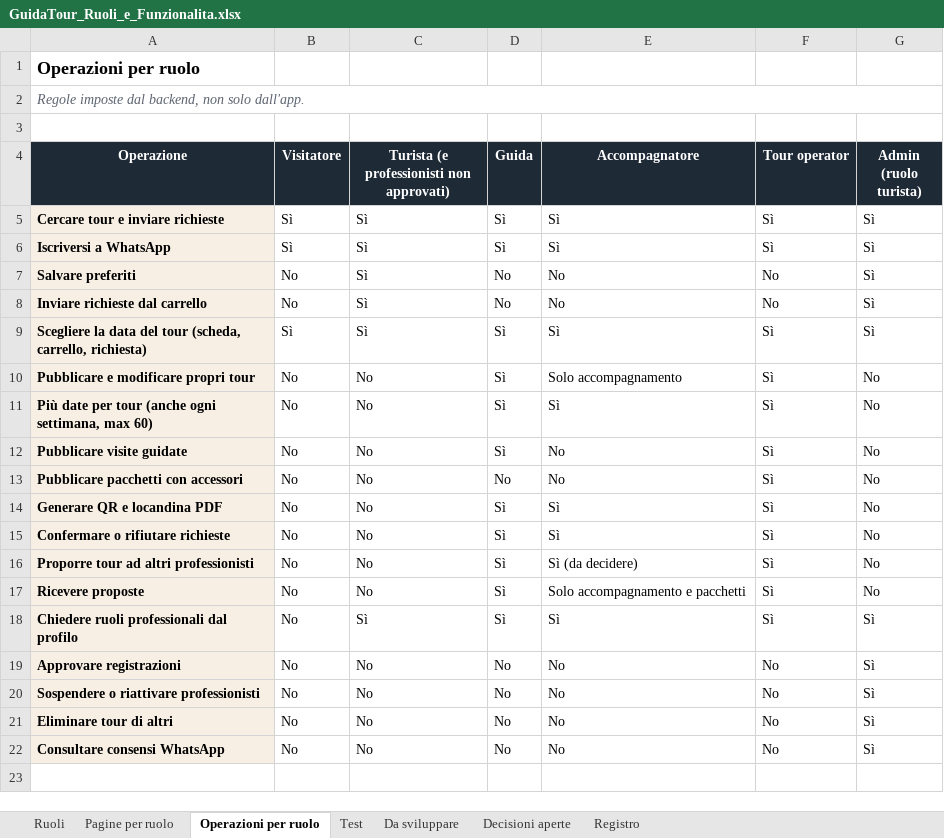
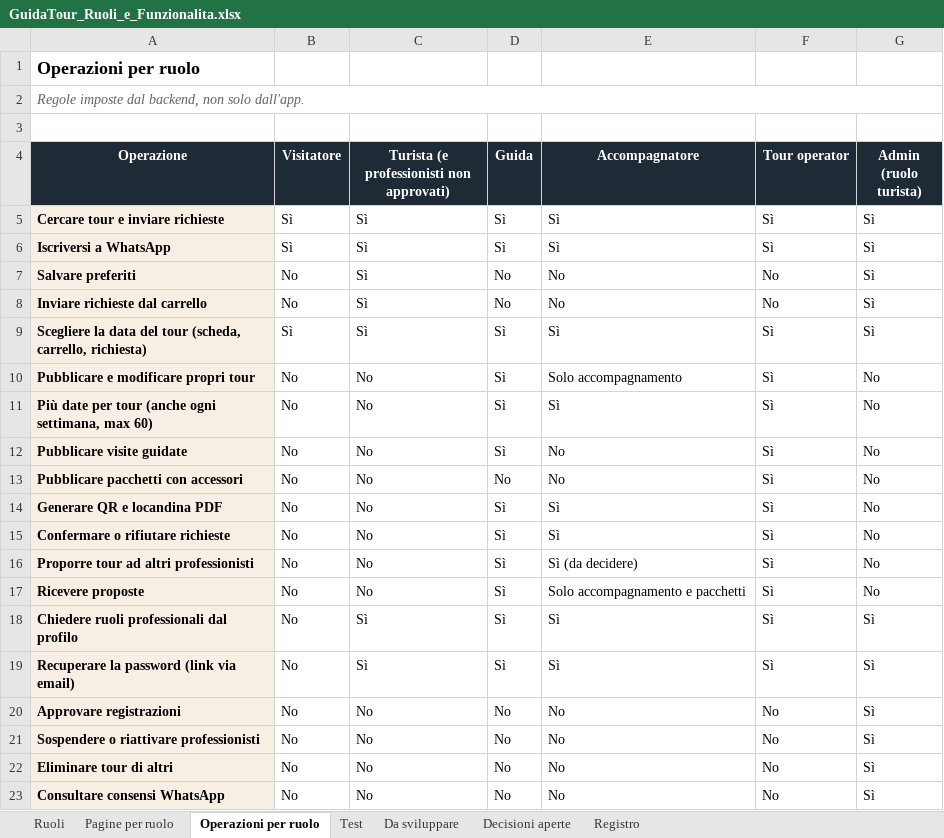
Before and after one commit to AlexJJJava/guidatour, an Excel workbook: flutter/docs/GuidaTour_Ruoli_e_Funzionalita.xlsx, sheet Operazioni per ruolo, drawn as a sheet; values as stored, in another font and other column widths than the file's, no borders; conditional formats not drawn; the diff names each change by its address in the sheet, - before the commit and + after, or states it on an @@ line.

```diff
--- a/flutter/docs/GuidaTour_Ruoli_e_Funzionalita.xlsx (sheet Operazioni per ruolo)
+++ b/flutter/docs/GuidaTour_Ruoli_e_Funzionalita.xlsx (sheet Operazioni per ruolo)
+row 19: Recuperare la password (link via email) | No | Sì | Sì | Sì | Sì | Sì
```
Also changed, not shown: sheet Da sviluppare, sheet Registro, sheet Test, 8 other files.
